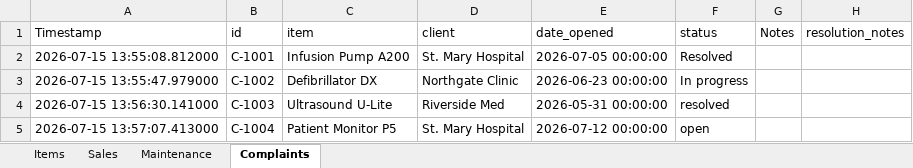
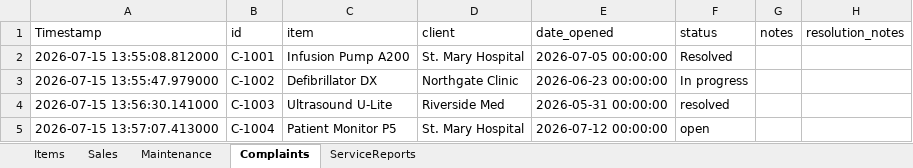
Before and after one commit to tracy8paula/firmdashboard, an Excel workbook: company_data.xlsx, sheet Complaints, drawn as a sheet; values as stored, in another font and other column widths than the file's, no borders; the diff names each change by its address in the sheet, - before the commit and + after, or states it on an @@ line.

Commit message:
added services for maintenance and new columns for sales

```diff
--- a/company_data.xlsx (sheet Complaints)
+++ b/company_data.xlsx (sheet Complaints)
+sheet tab: ServiceReports
-G1: Notes
+G1: notes
```
Also changed, not shown: sheet Sales, sheet Maintenance, 6 other files.
